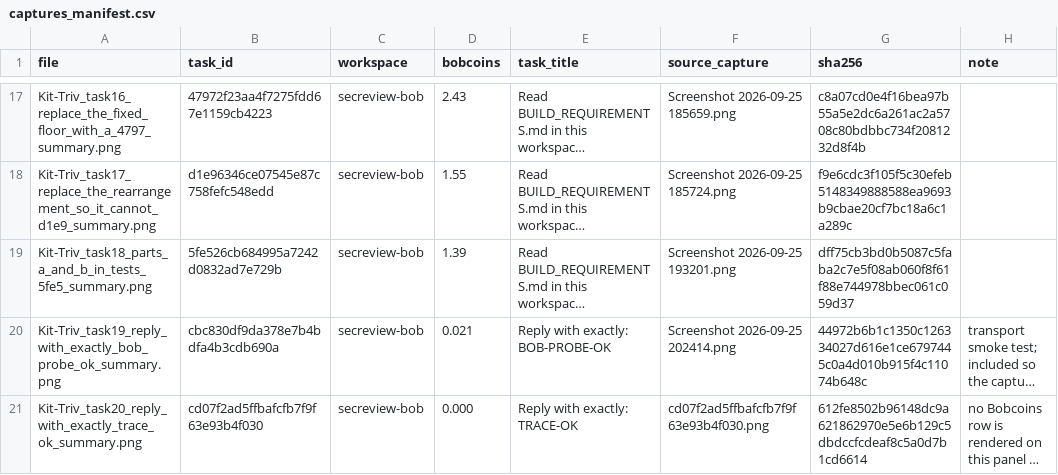
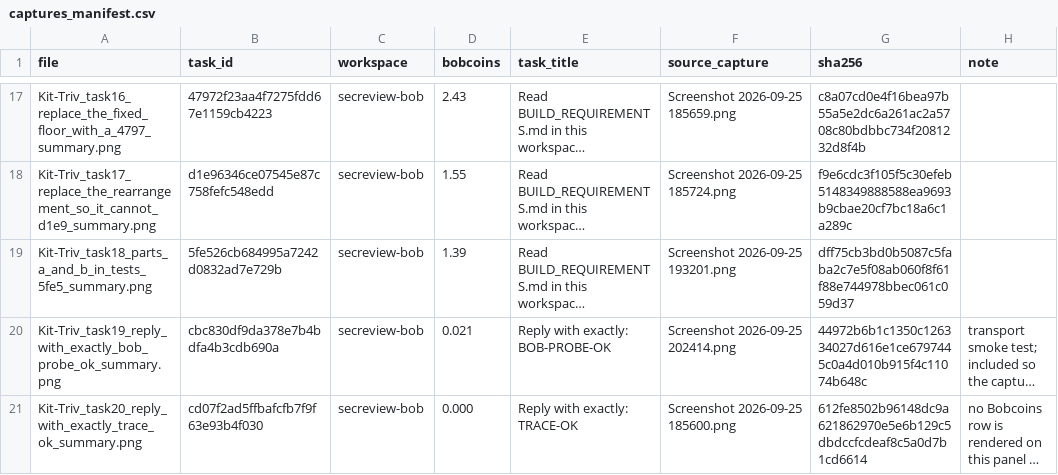
Before and after one commit to humilityisavirtue-collab/bob-secreview, a CSV file: bob_sessions/captures/captures_manifest.csv, drawn as a sheet; only a part is shown, gaps mark what is left out; long unchanged cells end in …; the diff names each change by its address in the sheet, - before the commit and + after, or states it on an @@ line.

```diff
--- a/bob_sessions/captures/captures_manifest.csv
+++ b/bob_sessions/captures/captures_manifest.csv
-F21 (source_capture): cd07f2ad5ffbafcfb7f9f63e93b4f030.png
+F21 (source_capture): Screenshot 2026-09-25 185600.png
```
